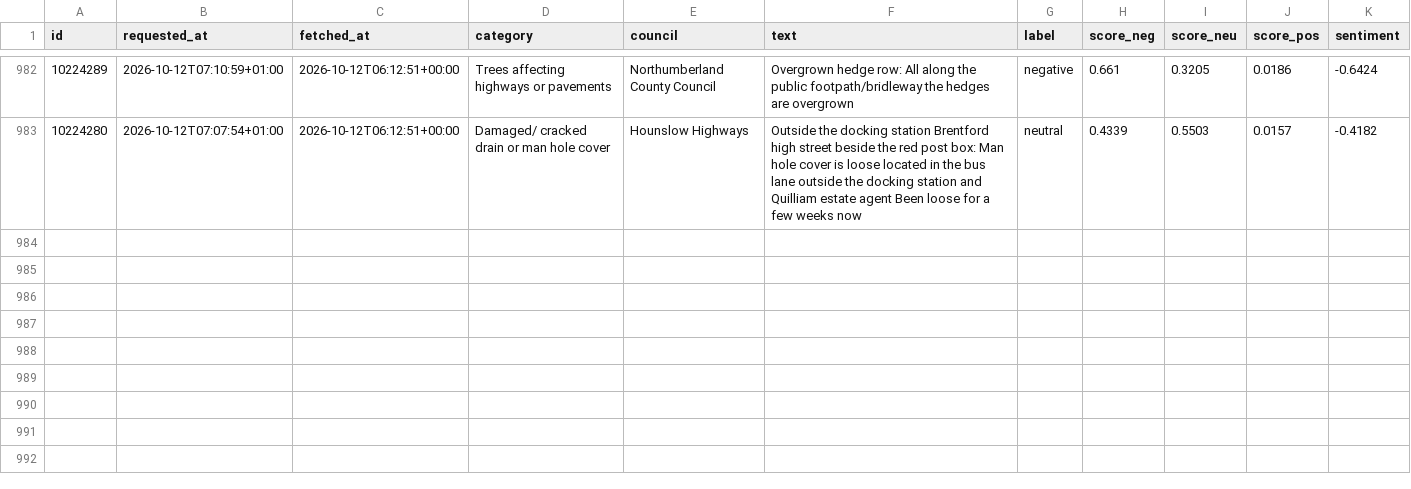
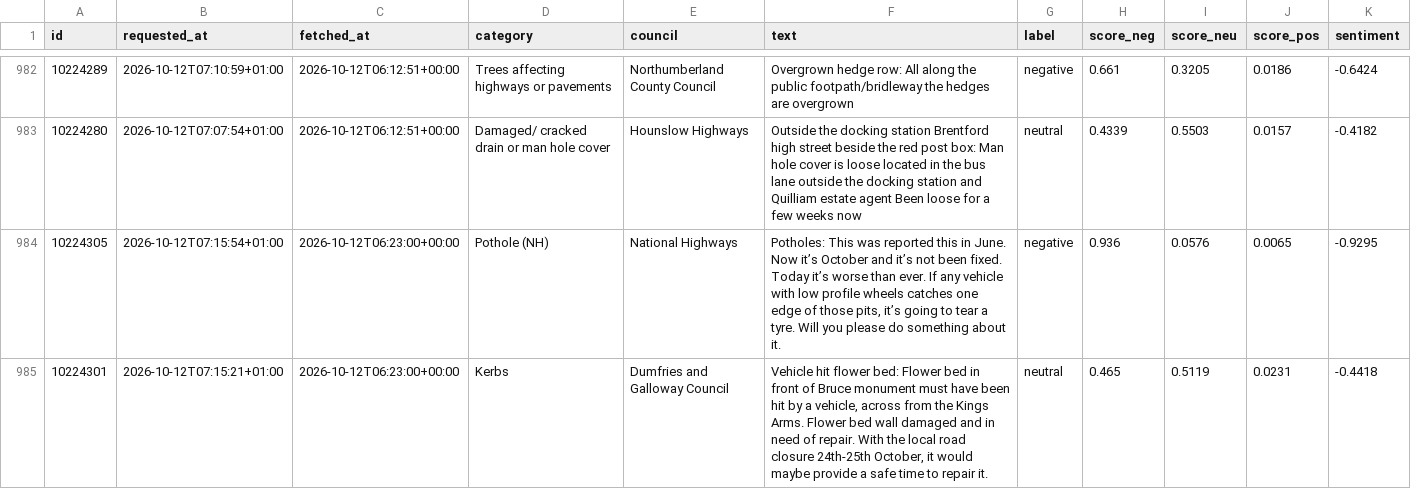
Before and after one commit to Hubertsauce/road-pulse, a CSV file: data/sentiment.csv, drawn as a sheet; only a part is shown, gaps mark what is left out.

```diff
--- a/data/sentiment.csv
+++ b/data/sentiment.csv
@@ -983 +983,3 @@ id,requested_at,fetched_at,category,council,text,label,score_neg,score_neu,score
 10224280,2026-10-12T07:07:54+01:00,2026-10-12T06:12:51+00:00,Damaged/ cracked drain or man hole cover,Hounslow Highways,Outside the docking station Brentford high street beside the red post box: Man hole cover is loose located in the bus lane outside the docking station and Quilliam estate agent Been loose for a few weeks now,neutral,0.4339,0.5503,0.0157,-0.4182
+10224305,2026-10-12T07:15:54+01:00,2026-10-12T06:23:00+00:00,Pothole (NH),National Highways,"Potholes: This was reported this in June. Now it’s October and it’s not been fixed. Today it’s worse than ever. If any vehicle with low profile wheels catches one edge of those pits, it’s going to tear a tyre. Will you please do something about it.",negative,0.936,0.0576,0.0065,-0.9295
+10224301,2026-10-12T07:15:21+01:00,2026-10-12T06:23:00+00:00,Kerbs,Dumfries and Galloway Council,"Vehicle hit flower bed: Flower bed in front of Bruce monument must have been hit by a vehicle, across from the Kings Arms. Flower bed wall damaged and in need of repair. With the local road closure 24th-25th October, it would maybe provide a safe time to repair it.",neutral,0.465,0.5119,0.0231,-0.4418
```
Also changed, not shown: 1 other file.
